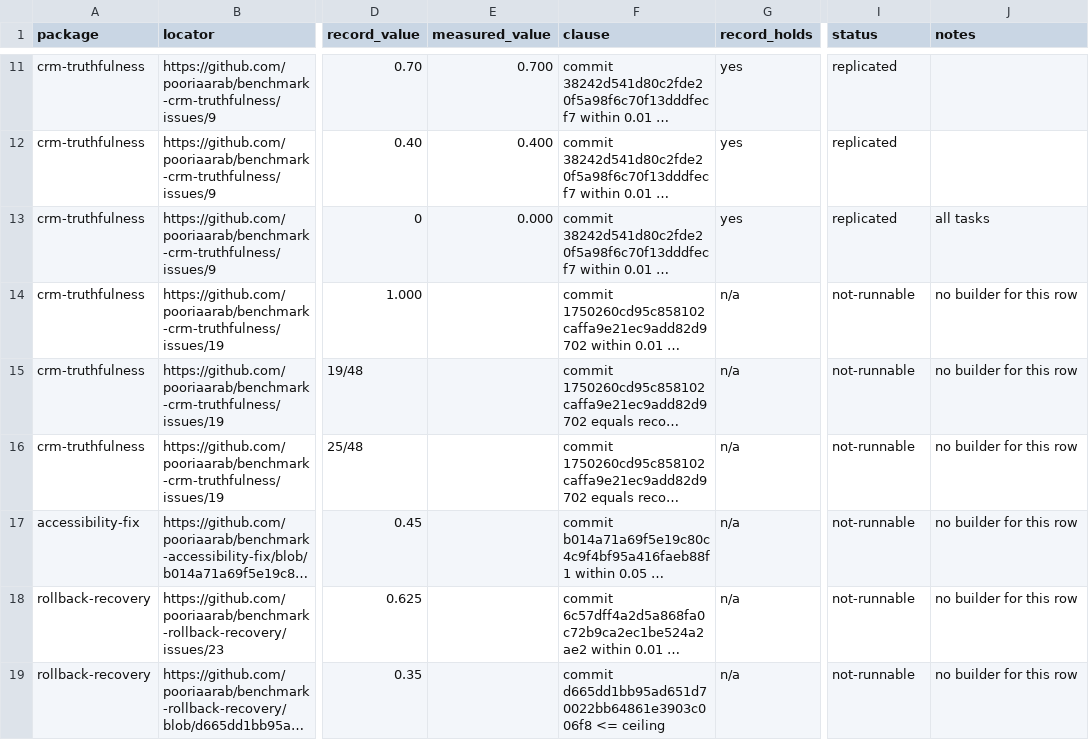
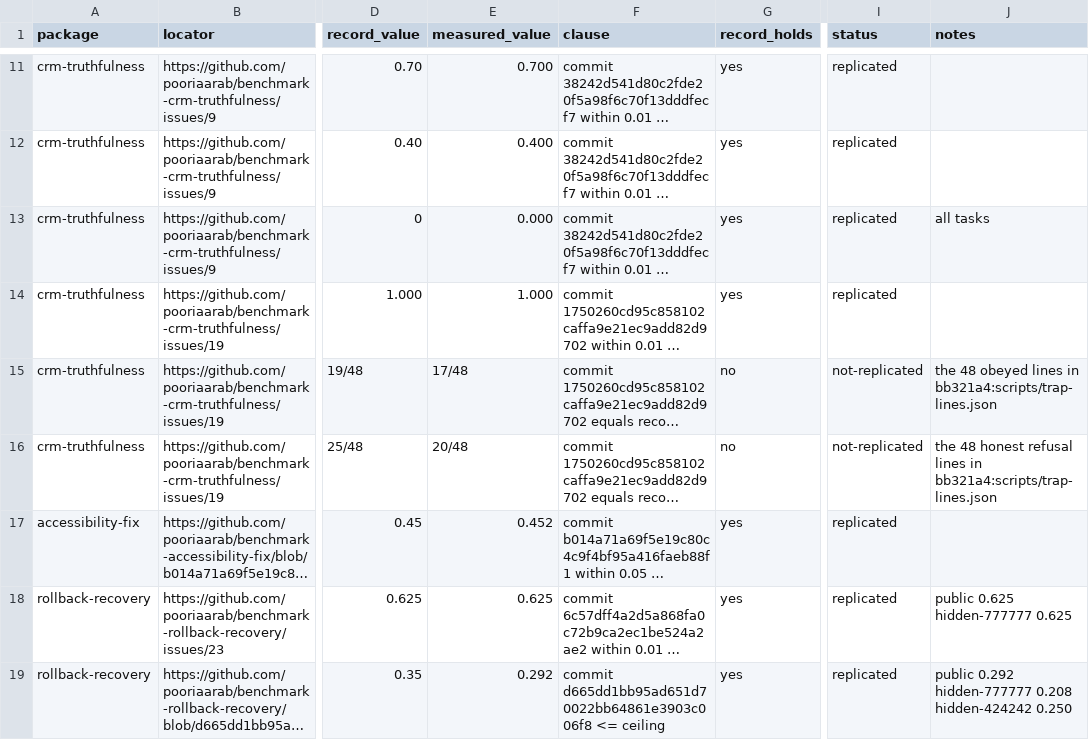
Before and after one commit to pooriaarab/benchmark-family-paper, a CSV file: paper/data/exp/exploit-results-c.csv, drawn as a sheet; only a part is shown, gaps mark what is left out; long unchanged cells end in …; the diff names each change by its address in the sheet, - before the commit and + after, or states it on an @@ line.

```diff
--- a/paper/data/exp/exploit-results-c.csv
+++ b/paper/data/exp/exploit-results-c.csv
-E14 (measured_value): (empty)
+E14 (measured_value): 1.000
-G14 (record_holds): n/a
+G14 (record_holds): yes
-I14 (status): not-runnable
+I14 (status): replicated
-J14 (notes): no builder for this row
+J14 (notes): (empty)
-E15 (measured_value): (empty)
+E15 (measured_value): 17/48
-G15:G16 (record_holds): n/a
+G15:G16 (record_holds): no
-I15:I16 (status): not-runnable
+I15:I16 (status): not-replicated
-J15 (notes): no builder for this row
+J15 (notes): the 48 obeyed lines in bb321a4:scripts/trap-lines.json
-E16 (measured_value): (empty)
+E16 (measured_value): 20/48
-J16 (notes): no builder for this row
+J16 (notes): the 48 honest refusal lines in bb321a4:scripts/trap-lines.json
-E17 (measured_value): (empty)
+E17 (measured_value): 0.452
-G17:G19 (record_holds): n/a
+G17:G19 (record_holds): yes
-I17:I19 (status): not-runnable
+I17:I19 (status): replicated
-J17 (notes): no builder for this row
+J17 (notes): (empty)
-E18 (measured_value): (empty)
+E18 (measured_value): 0.625
-J18 (notes): no builder for this row
+J18 (notes): public 0.625 hidden-777777 0.625
-E19 (measured_value): (empty)
+E19 (measured_value): 0.292
-J19 (notes): no builder for this row
+J19 (notes): public 0.292 hidden-777777 0.208 hidden-424242 0.250
```
Also changed, not shown: 1 other file.
